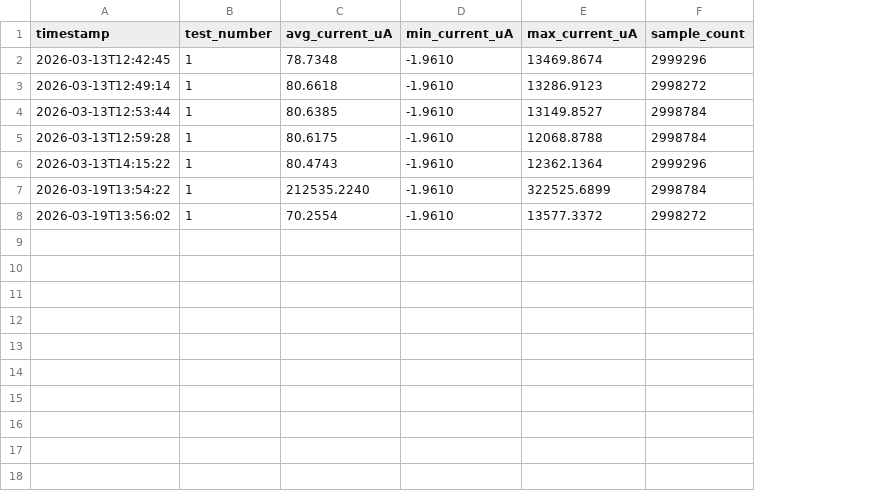
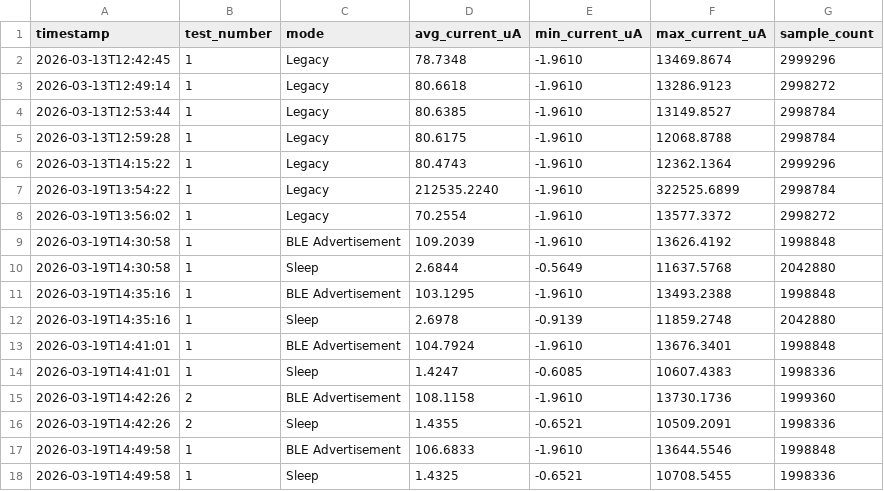
Before and after one commit to RoyceThomasIype/nrf-ppk2-automation, a CSV file: results.csv, drawn as a sheet; the diff names each change by its address in the sheet, - before the commit and + after, or states it on an @@ line.

Commit message:
Added two mode current measurement and analysis report

```diff
--- a/results.csv
+++ b/results.csv
+column C (mode), rows 2-8: all Legacy
+row 9: 2026-03-19T14:30:58 | 1 | BLE Advertisement | 109.2039 | -1.9610 | 13626.4192 | 1998848
+row 10: 2026-03-19T14:30:58 | 1 | Sleep | 2.6844 | -0.5649 | 11637.5768 | 2042880
+row 11: 2026-03-19T14:35:16 | 1 | BLE Advertisement | 103.1295 | -1.9610 | 13493.2388 | 1998848
+row 12: 2026-03-19T14:35:16 | 1 | Sleep | 2.6978 | -0.9139 | 11859.2748 | 2042880
+row 13: 2026-03-19T14:41:01 | 1 | BLE Advertisement | 104.7924 | -1.9610 | 13676.3401 | 1998848
+row 14: 2026-03-19T14:41:01 | 1 | Sleep | 1.4247 | -0.6085 | 10607.4383 | 1998336
+row 15: 2026-03-19T14:42:26 | 2 | BLE Advertisement | 108.1158 | -1.9610 | 13730.1736 | 1999360
+row 16: 2026-03-19T14:42:26 | 2 | Sleep | 1.4355 | -0.6521 | 10509.2091 | 1998336
+row 17: 2026-03-19T14:49:58 | 1 | BLE Advertisement | 106.6833 | -1.9610 | 13644.5546 | 1998848
+row 18: 2026-03-19T14:49:58 | 1 | Sleep | 1.4325 | -0.6521 | 10708.5455 | 1998336
```
Also changed, not shown: 3 other files.
